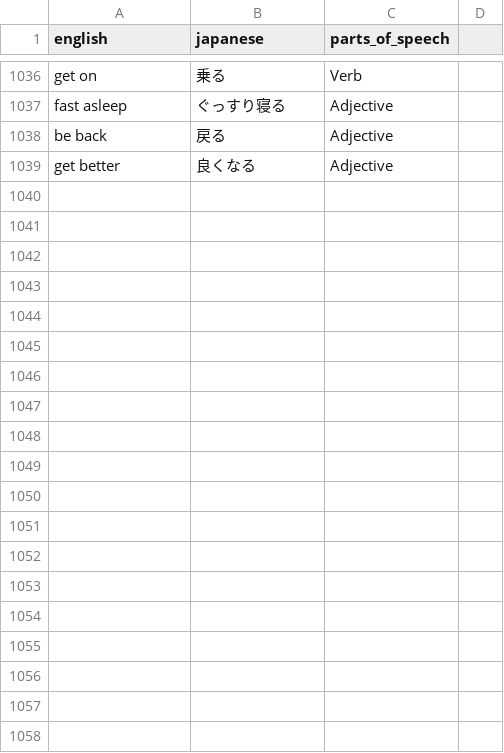
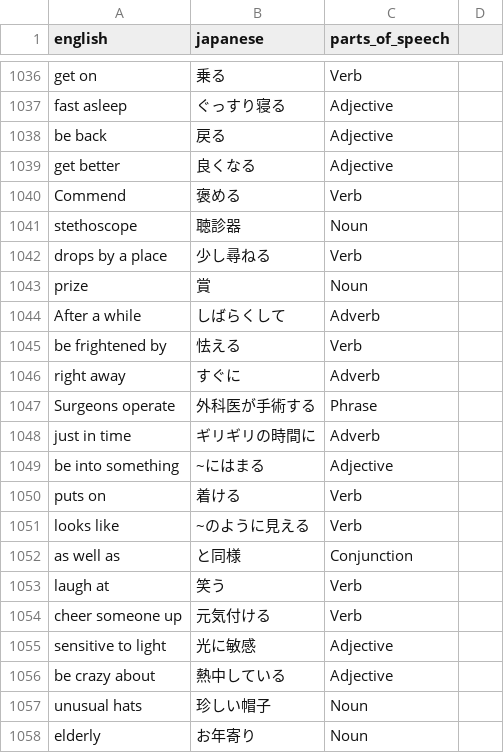
Before and after one commit to MyznEiji/Vocabulary_test, a CSV file: csv/all.csv, drawn as a sheet; only a part is shown, gaps mark what is left out; the diff covers the shown part only; the diff names each change by its address in the sheet, - before the commit and + after, or states it on an @@ line.

```diff
--- a/csv/all.csv
+++ b/csv/all.csv
+row 1040: Commend | 褒める | Verb
+row 1041: stethoscope | 聴診器 | Noun
+row 1042: drops by a place | 少し尋ねる | Verb
+row 1043: prize | 賞 | Noun
+row 1044: After a while | しばらくして | Adverb
+row 1045: be frightened by | 怯える | Verb
+row 1046: right away | すぐに | Adverb
+row 1047: Surgeons operate | 外科医が手術する | Phrase
+row 1048: just in time | ギリギリの時間に | Adverb
+row 1049: be into something | ~にはまる | Adjective
+row 1050: puts on | 着ける | Verb
+row 1051: looks like | ~のように見える | Verb
+row 1052: as well as | と同様 | Conjunction
+row 1053: laugh at | 笑う | Verb
+row 1054: cheer someone up | 元気付ける | Verb
+row 1055: sensitive to light | 光に敏感 | Adjective
+row 1056: be crazy about | 熱中している | Adjective
+row 1057: unusual hats | 珍しい帽子 | Noun
+row 1058: elderly | お年寄り | Noun
```
Also changed, not shown: 40 added rows elsewhere in this file, 1 other file.
